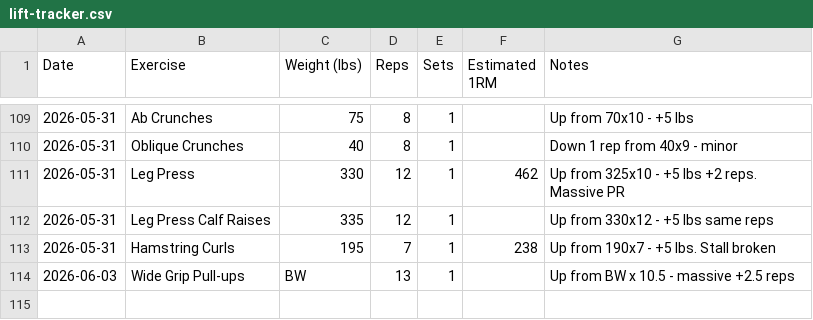
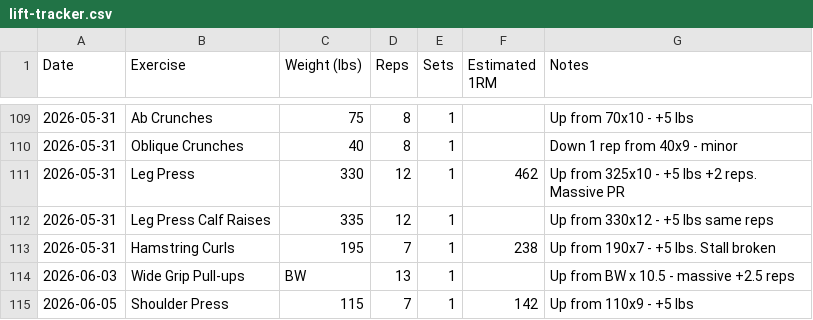
Before and after one commit to needhamcookn-creator/Portfolio, a CSV file: training-tracker/lift-tracker.csv, drawn as a sheet; only a part is shown, gaps mark what is left out; the diff names each change by its address in the sheet, - before the commit and + after, or states it on an @@ line.

```diff
--- a/training-tracker/lift-tracker.csv
+++ b/training-tracker/lift-tracker.csv
+row 115: 2026-06-05 | Shoulder Press | 115 | 7 | 1 | 142 | Up from 110x9 - +5 lbs
```
